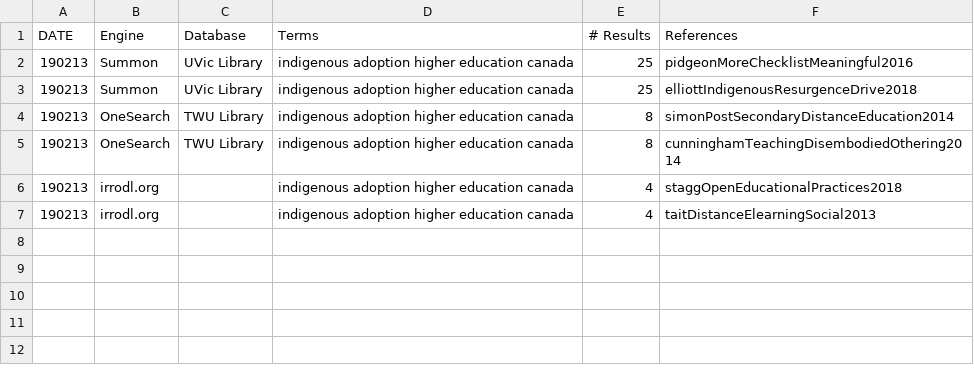
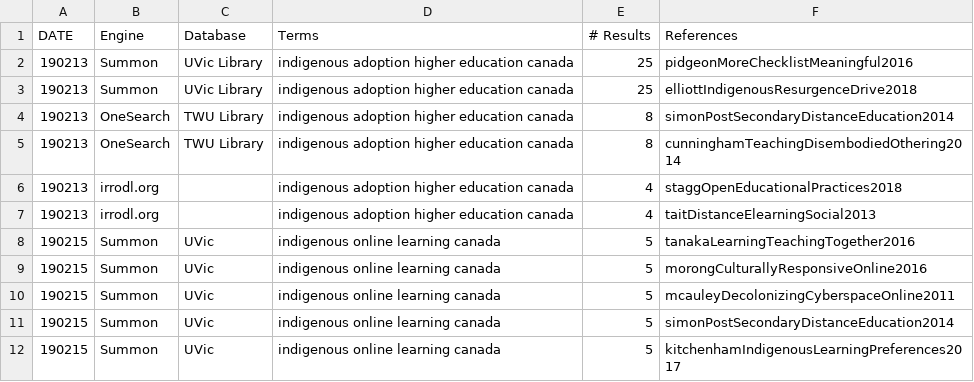
Before and after one commit to cmadland/lit, a CSV file: searches/Searches.csv, drawn as a sheet.

Commit message:
190215 search "indigenous online learning canada"

```diff
--- a/searches/Searches.csv
+++ b/searches/Searches.csv
@@ -7 +7,6 @@ DATE,Engine,Database,Terms,# Results,References
 190213,irrodl.org,,indigenous adoption higher education canada,4,taitDistanceElearningSocial2013
+190215,Summon,UVic,indigenous online learning canada,5,tanakaLearningTeachingTogether2016
+190215,Summon,UVic,indigenous online learning canada,5,morongCulturallyResponsiveOnline2016
+190215,Summon,UVic,indigenous online learning canada,5,mcauleyDecolonizingCyberspaceOnline2011
+190215,Summon,UVic,indigenous online learning canada,5,simonPostSecondaryDistanceEducation2014
+190215,Summon,UVic,indigenous online learning canada,5,kitchenhamIndigenousLearningPreferences2017
```
